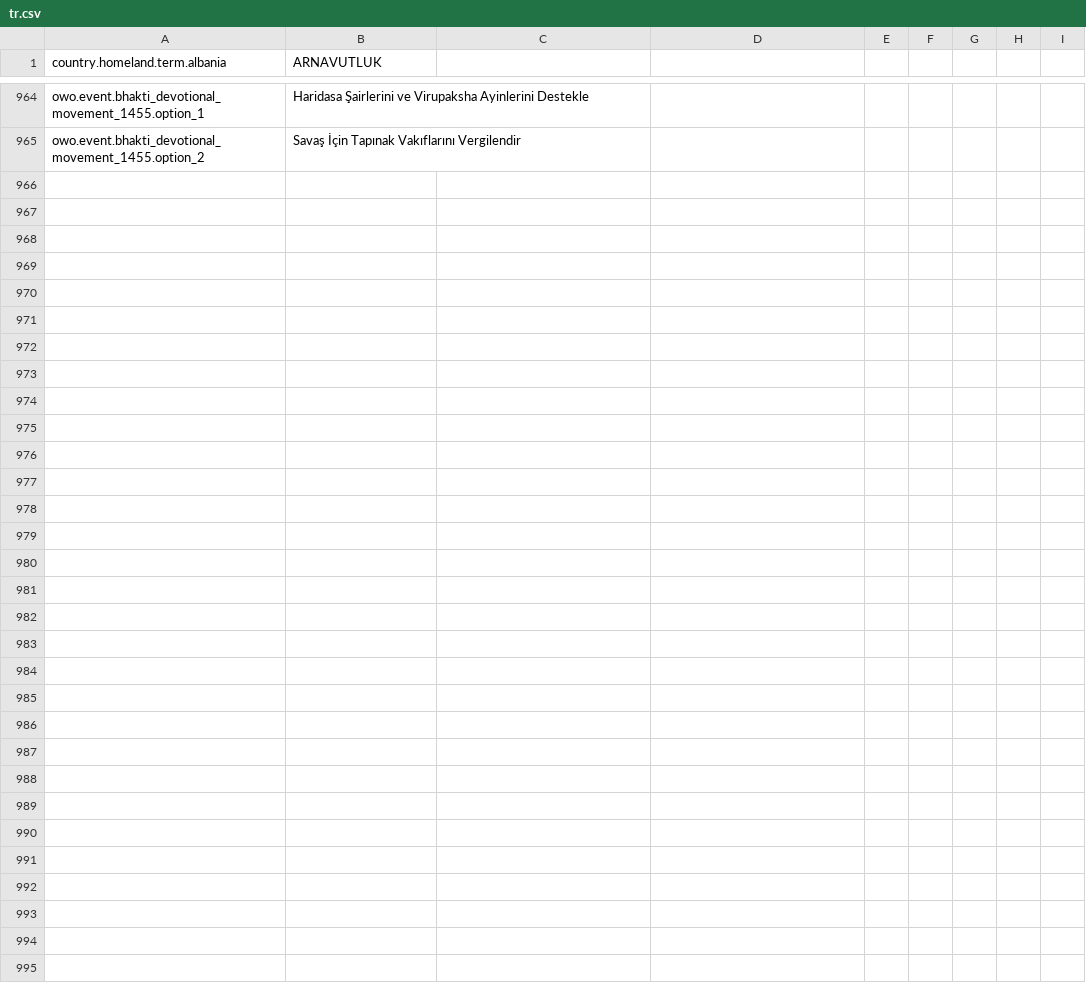
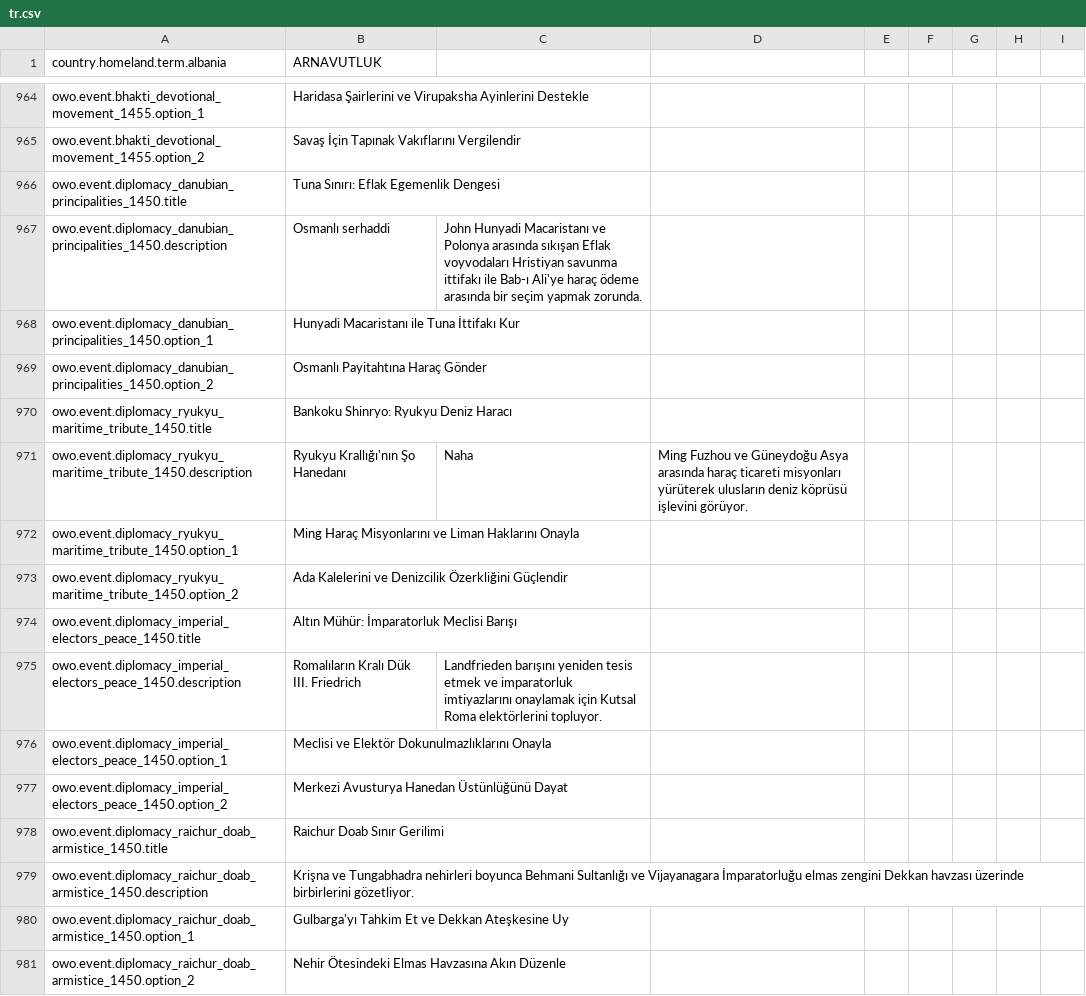
Before and after one commit to Dorlion-Interactive/Global-Protocol-Old-World-Order-Mod, a CSV file: Content/localization/tr.csv, drawn as a sheet; only a part is shown, gaps mark what is left out; the diff names each change by its address in the sheet, - before the commit and + after, or states it on an @@ line.

Commit message:
feat(diplomacy): add Feudal Vassalage and Tributary diplomacy events for WAL, RYU, HAB, BAH

```diff
--- a/Content/localization/tr.csv
+++ b/Content/localization/tr.csv
+row 966: owo.event.diplomacy_danubian_principalities_1450.title | Tuna Sınırı: Eflak Egemenlik Dengesi
+row 967: owo.event.diplomacy_danubian_principalities_1450.description | Osmanlı serhaddi | John Hunyadi Macaristanı ve Polonya arasında sıkışan Eflak voyvodaları Hristiyan savunma ittifakı ile Bab-ı Ali'ye haraç ödeme arasında bir seçim yapmak zorunda.
+row 968: owo.event.diplomacy_danubian_principalities_1450.option_1 | Hunyadi Macaristanı ile Tuna İttifakı Kur
+row 969: owo.event.diplomacy_danubian_principalities_1450.option_2 | Osmanlı Payitahtına Haraç Gönder
+row 970: owo.event.diplomacy_ryukyu_maritime_tribute_1450.title | Bankoku Shinryo: Ryukyu Deniz Haracı
+row 971: owo.event.diplomacy_ryukyu_maritime_tribute_1450.description | Ryukyu Krallığı'nın Şo Hanedanı | Naha | Ming Fuzhou ve Güneydoğu Asya arasında haraç ticareti misyonları yürüterek ulusların deniz köprüsü işlevini görüyor.
+row 972: owo.event.diplomacy_ryukyu_maritime_tribute_1450.option_1 | Ming Haraç Misyonlarını ve Liman Haklarını Onayla
+row 973: owo.event.diplomacy_ryukyu_maritime_tribute_1450.option_2 | Ada Kalelerini ve Denizcilik Özerkliğini Güçlendir
+row 974: owo.event.diplomacy_imperial_electors_peace_1450.title | Altın Mühür: İmparatorluk Meclisi Barışı
+row 975: owo.event.diplomacy_imperial_electors_peace_1450.description | Romalıların Kralı Dük III. Friedrich | Landfrieden barışını yeniden tesis etmek ve imparatorluk imtiyazlarını onaylamak için Kutsal Roma elektörlerini topluyor.
+row 976: owo.event.diplomacy_imperial_electors_peace_1450.option_1 | Meclisi ve Elektör Dokunulmazlıklarını Onayla
+row 977: owo.event.diplomacy_imperial_electors_peace_1450.option_2 | Merkezi Avusturya Hanedan Üstünlüğünü Dayat
+row 978: owo.event.diplomacy_raichur_doab_armistice_1450.title | Raichur Doab Sınır Gerilimi
+row 979: owo.event.diplomacy_raichur_doab_armistice_1450.description | Krişna ve Tungabhadra nehirleri boyunca Behmani Sultanlığı ve Vijayanagara İmparatorluğu elmas zengini Dekkan havzası üzerinde birbirlerini gözetliyor.
+row 980: owo.event.diplomacy_raichur_doab_armistice_1450.option_1 | Gulbarga'yı Tahkim Et ve Dekkan Ateşkesine Uy
+row 981: owo.event.diplomacy_raichur_doab_armistice_1450.option_2 | Nehir Ötesindeki Elmas Havzasına Akın Düzenle
```
Also changed, not shown: Content/localization/cz.csv, Content/localization/de.csv, 11 other files.
